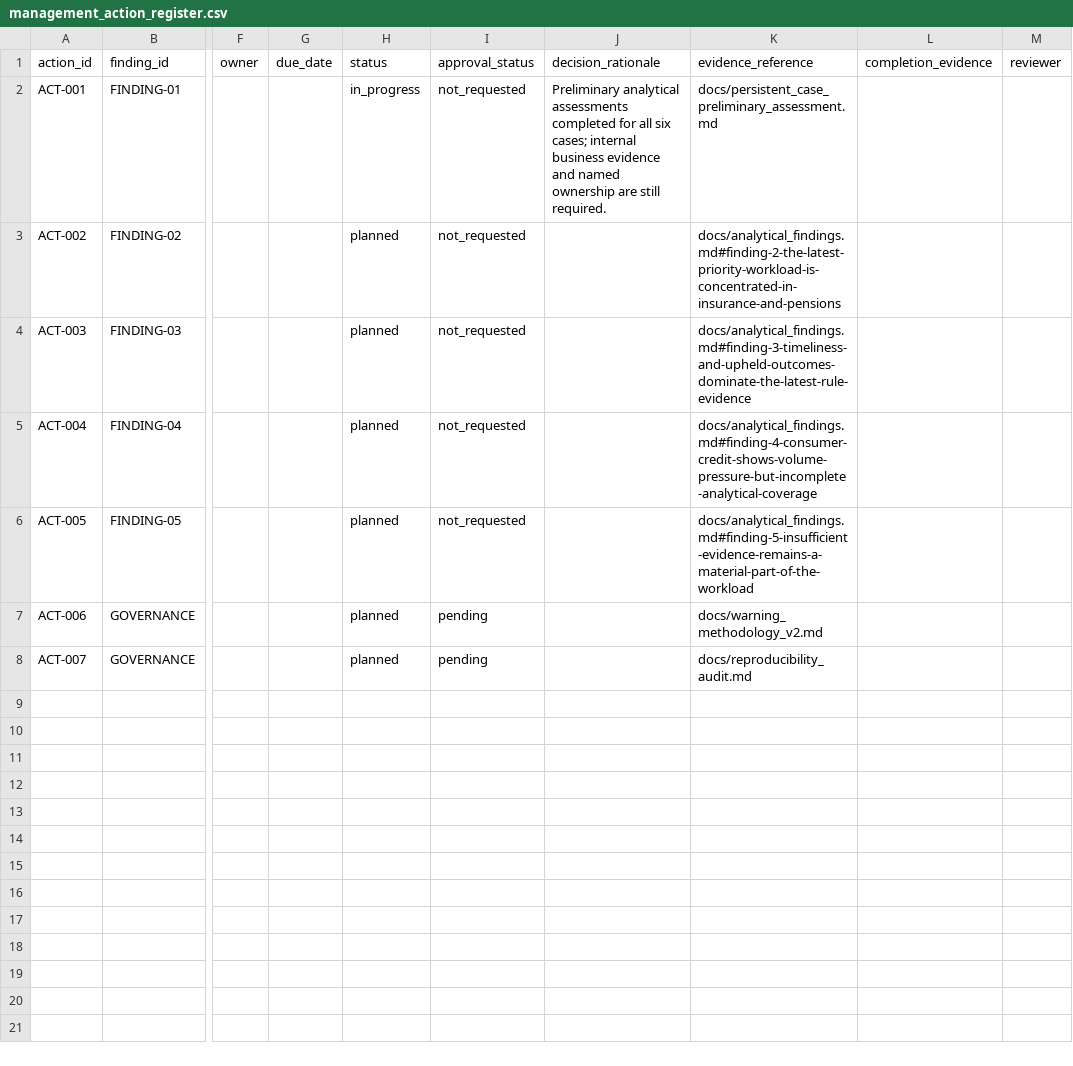
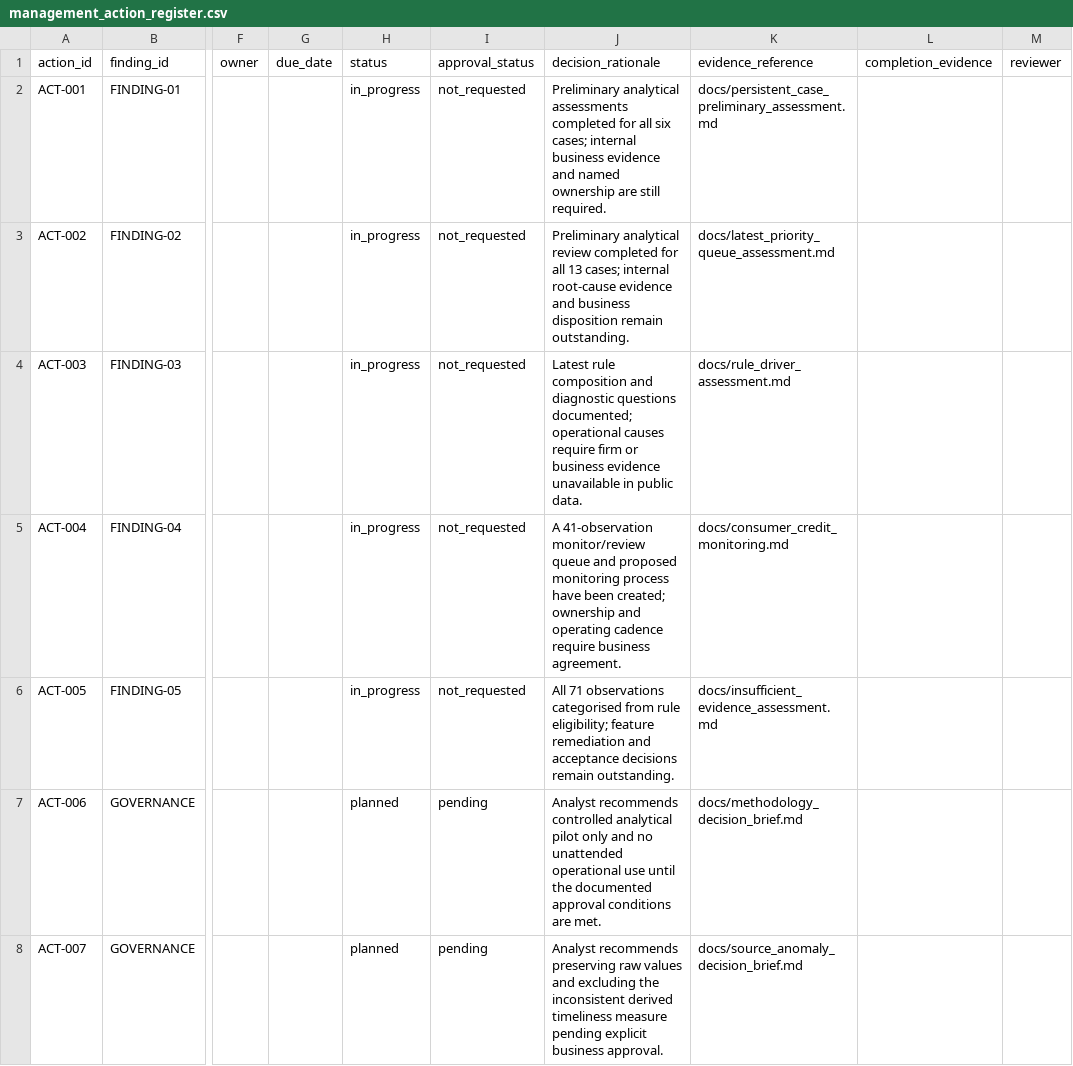
Before and after one commit to minchycheng-s/uk-financial-complaints-intelligence, a CSV file: data/mappings/management_action_register.csv, drawn as a sheet; only a part is shown, gaps mark what is left out; the diff names each change by its address in the sheet, - before the commit and + after, or states it on an @@ line.

Commit message:
Add management action evidence and portfolio release gate

```diff
--- a/data/mappings/management_action_register.csv
+++ b/data/mappings/management_action_register.csv
-H3:H6 (status): planned
+H3:H6 (status): in_progress
-J3 (decision_rationale): (empty)
+J3 (decision_rationale): Preliminary analytical review completed for all 13 cases; internal root-cause evidence and business disposition remain outstanding.
-K3 (evidence_reference): docs/analytical_findings.md#finding-2-the-latest-priority-workload-is-concentrated-in-insurance-and-pensions
+K3 (evidence_reference): docs/latest_priority_queue_assessment.md
-J4 (decision_rationale): (empty)
+J4 (decision_rationale): Latest rule composition and diagnostic questions documented; operational causes require firm or business evidence unavailable in public data.
-K4 (evidence_reference): docs/analytical_findings.md#finding-3-timeliness-and-upheld-outcomes-dominate-the-latest-rule-evidence
+K4 (evidence_reference): docs/rule_driver_assessment.md
-J5 (decision_rationale): (empty)
+J5 (decision_rationale): A 41-observation monitor/review queue and proposed monitoring process have been created; ownership and operating cadence require business agreement.
-K5 (evidence_reference): docs/analytical_findings.md#finding-4-consumer-credit-shows-volume-pressure-but-incomplete-analytical-coverage
+K5 (evidence_reference): docs/consumer_credit_monitoring.md
-J6 (decision_rationale): (empty)
+J6 (decision_rationale): All 71 observations categorised from rule eligibility; feature remediation and acceptance decisions remain outstanding.
-K6 (evidence_reference): docs/analytical_findings.md#finding-5-insufficient-evidence-remains-a-material-part-of-the-workload
+K6 (evidence_reference): docs/insufficient_evidence_assessment.md
-J7 (decision_rationale): (empty)
+J7 (decision_rationale): Analyst recommends controlled analytical pilot only and no unattended operational use until the documented approval conditions are met.
-K7 (evidence_reference): docs/warning_methodology_v2.md
+K7 (evidence_reference): docs/methodology_decision_brief.md
-J8 (decision_rationale): (empty)
+J8 (decision_rationale): Analyst recommends preserving raw values and excluding the inconsistent derived timeliness measure pending explicit business approval.
-K8 (evidence_reference): docs/reproducibility_audit.md
+K8 (evidence_reference): docs/source_anomaly_decision_brief.md
```
Also changed, not shown: 19 other files.
